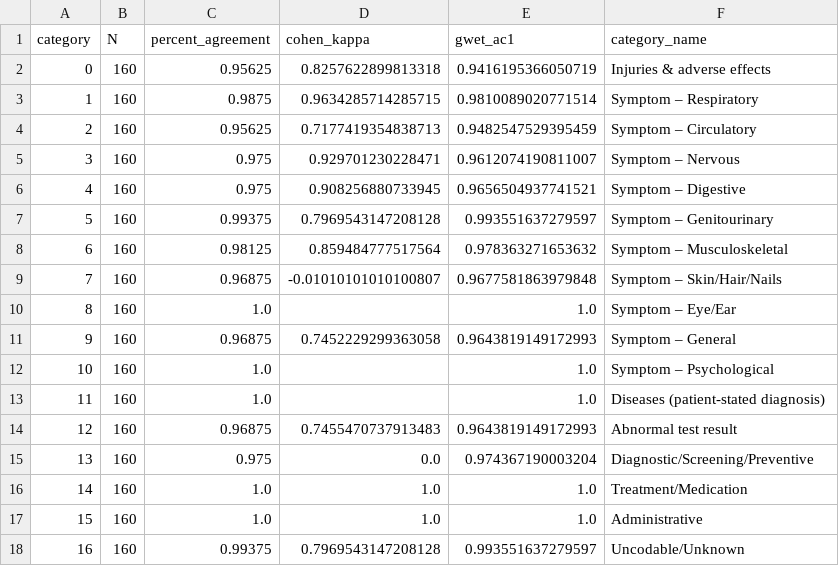
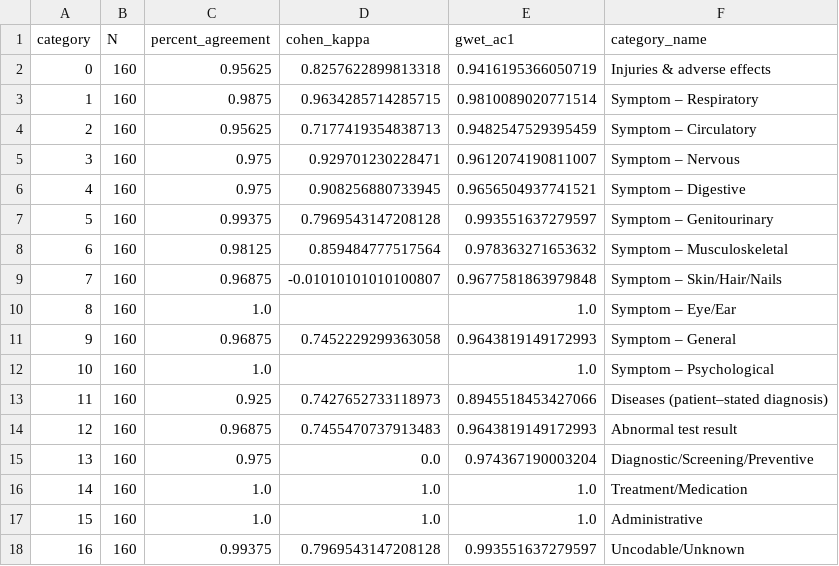
Before and after one commit to reblocke/Hypercap-CC-NLP, a CSV file: Annotation/Full Annotations/Agreement Metrics/pair_R1_R2_binary_stats.csv, drawn as a sheet.

```diff
--- a/Annotation/Full Annotations/Agreement Metrics/pair_R1_R2_binary_stats.csv
+++ b/Annotation/Full Annotations/Agreement Metrics/pair_R1_R2_binary_stats.csv
@@ -12,3 +12,3 @@ category,N,percent_agreement,cohen_kappa,gwet_ac1,category_name
 10,160,1.0,,1.0,Symptom – Psychological
-11,160,1.0,,1.0,Diseases (patient-stated diagnosis)
+11,160,0.925,0.7427652733118973,0.8945518453427066,Diseases (patient–stated diagnosis)
 12,160,0.96875,0.7455470737913483,0.9643819149172993,Abnormal test result
```
Also changed, not shown: Annotation/Full Annotations/Agreement Metrics/all3_multirater_ac1_by_category.csv, Annotation/Full Annotations/Agreement Metrics/pair_R1_R3_binary_stats.csv, 2 other files.
